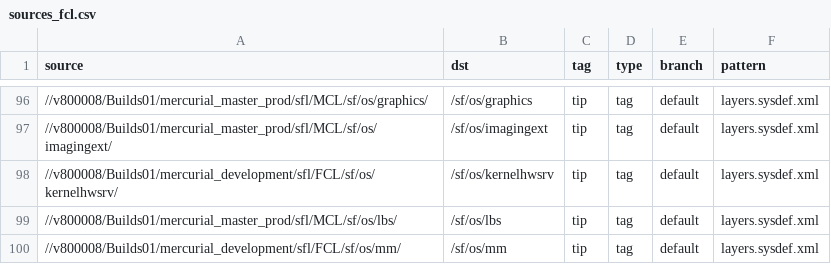
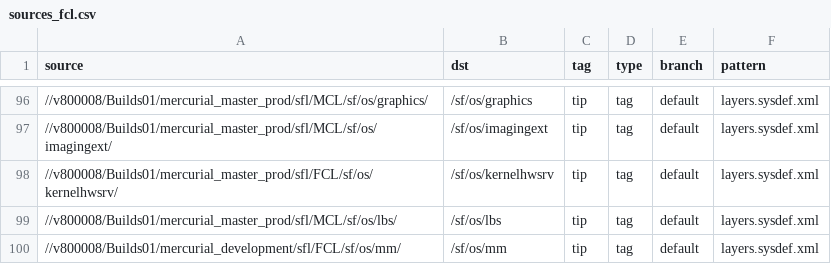
Before and after one commit to SymbianSource/oss.FCL.sftools.fbf.projects.platforms, a CSV file: clean/sources_fcl.csv, drawn as a sheet; only a part is shown, gaps mark what is left out.

Commit message:
Use the mercurial_master_prod version of the kernelhwsrv FCL

```diff
--- a/clean/sources_fcl.csv
+++ b/clean/sources_fcl.csv
@@ -97,3 +97,3 @@ source,dst,tag,type,branch,pattern
 //v800008/Builds01/mercurial_master_prod/sfl/MCL/sf/os/imagingext/,/sf/os/imagingext,tip,tag,default,layers.sysdef.xml
-//v800008/Builds01/mercurial_development/sfl/FCL/sf/os/kernelhwsrv/,/sf/os/kernelhwsrv,tip,tag,default,layers.sysdef.xml
+//v800008/Builds01/mercurial_master_prod/sfl/FCL/sf/os/kernelhwsrv/,/sf/os/kernelhwsrv,tip,tag,default,layers.sysdef.xml
 //v800008/Builds01/mercurial_master_prod/sfl/MCL/sf/os/lbs/,/sf/os/lbs,tip,tag,default,layers.sysdef.xml
```
